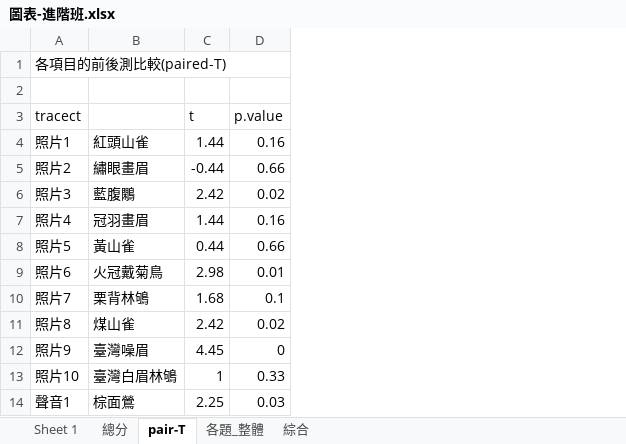
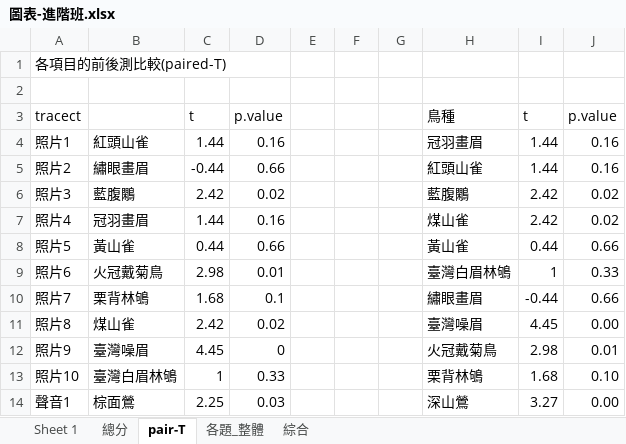
Before and after one commit to wetinhsu/Macaca-population-trend, an Excel workbook: Report of Foresty_20241017/林業署前後測結果/進階班/圖表-進階班.xlsx, sheet pair-T, drawn as a sheet; only a part is shown; values as stored, in another font and other column widths than the file's, no borders; conditional formats not drawn; the diff names each change by its address in the sheet, - before the commit and + after, or states it on an @@ line.

```diff
--- a/Report of Foresty_20241017/林業署前後測結果/進階班/圖表-進階班.xlsx (sheet pair-T)
+++ b/Report of Foresty_20241017/林業署前後測結果/進階班/圖表-進階班.xlsx (sheet pair-T)
+column E, empty
+column F, empty
+column G, empty
+column H, rows 3-14: 鳥種 | 冠羽畫眉 | 紅頭山雀 | 藍腹鷴 | 煤山雀 | 黃山雀 | 臺灣白眉林鴝 | 繡眼畫眉 | 臺灣噪眉 | 火冠戴菊鳥 | 栗背林鴝 | 深山鶯
+column I, rows 3-14: t | 1.44 | 1.44 | 2.42 | 2.42 | 0.44 | 1 | -0.44 | 4.45 | 2.98 | 1.68 | 3.27
+column J, rows 3-14: p.value | 0.16 | 0.16 | 0.02 | 0.02 | 0.66 | 0.33 | 0.66 | 0.00 | 0.01 | 0.10 | 0.00
```
Also changed, not shown: sheet Sheet 1, sheet 各題_整體, charts or pictures.
